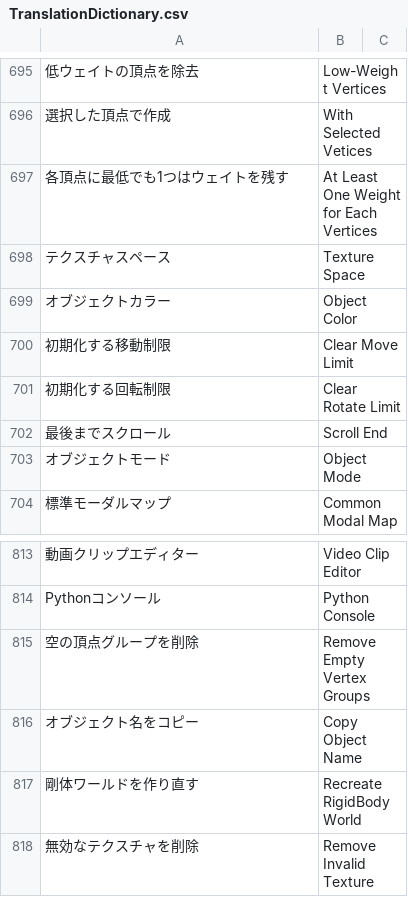
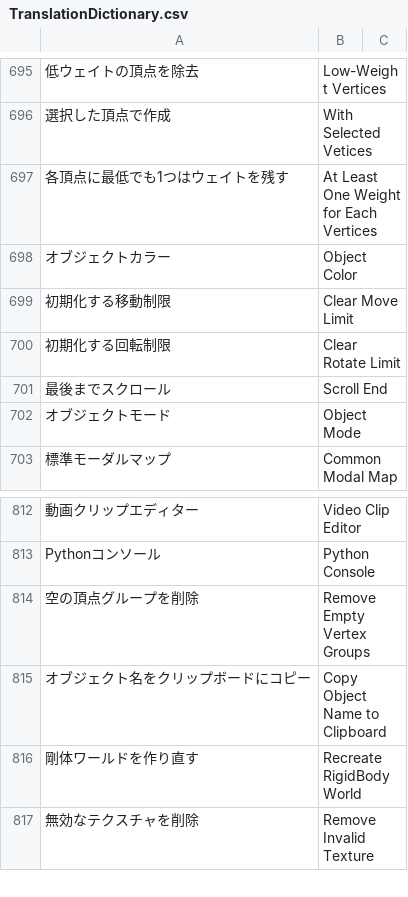
Before and after one commit to bookyakuno/Blender-Scramble-Addon, a CSV file: TranslationDictionary.csv, drawn as a sheet; only a part is shown, gaps mark what is left out; removed rows and columns are numbered as before the commit, all else as after; the diff names each change by its address in the sheet, - before the commit and + after, or states it on an @@ line.

Commit message:
英語/日本語変更
○削除した用語
* 軸
* 名前
* バウンド
* レントゲン
* 最高描画タイプ
* ワイヤーフレーム
* バウンドのタイプ
* テクスチャスペース

○変更した用語
* バウンドタイプ　→　バウンドの表示タイプ

○日本語変更(細かいものは除く)
* 名前を同期　→　名前を揃える
* オブジェクト名をリンクしているデータ名に設定します　→　オブジェクト名をデータ名と同じものに変更します
* データ名をリンクしているオブジェクト名に設定します　→　データ名をオブジェクト名と同じ名前に変更します
* この表示設定を他の選択オブジェクトにコピーします　→　アクティブなオブジェクトの表示設定を他の選択オブジェクトにコピーします

```diff
--- a/TranslationDictionary.csv
+++ b/TranslationDictionary.csv
-row 698: テクスチャスペース | Texture Space
-row 816: オブジェクト名をコピー | Copy Object Name
+row 815: オブジェクト名をクリップボードにコピー | Copy Object Name to Clipboard
```
